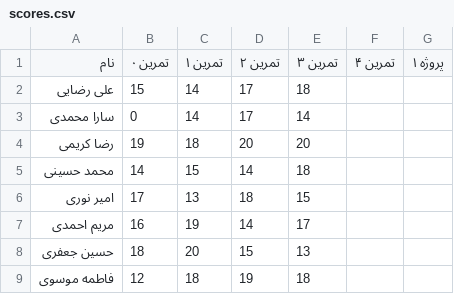
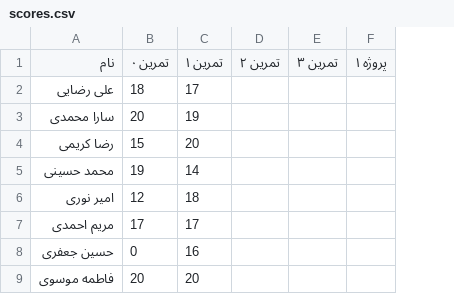
Before and after one commit to alizn7/DS-ScoreBoard, a CSV file: docs/scores.csv, drawn as a sheet; only a part is shown; the diff covers the shown part only; the diff names each change by its address in the sheet, - before the commit and + after, or states it on an @@ line.

```diff
--- a/docs/scores.csv
+++ b/docs/scores.csv
-column F (تمرین ۴), empty
-B2 (تمرین ۰): 15
+B2 (تمرین ۰): 18
-C2 (تمرین ۱): 14
+C2 (تمرین ۱): 17
-D2:D3 (تمرین ۲): 17
+D2:D3 (تمرین ۲): (empty)
-E2 (تمرین ۳): 18
+E2 (تمرین ۳): (empty)
-B3 (تمرین ۰): 0
+B3 (تمرین ۰): 20
-C3 (تمرین ۱): 14
+C3 (تمرین ۱): 19
-E3 (تمرین ۳): 14
+E3 (تمرین ۳): (empty)
-B4 (تمرین ۰): 19
+B4 (تمرین ۰): 15
-C4 (تمرین ۱): 18
+C4 (تمرین ۱): 20
-D4 (تمرین ۲): 20
+D4 (تمرین ۲): (empty)
-E4 (تمرین ۳): 20
+E4 (تمرین ۳): (empty)
-B5 (تمرین ۰): 14
+B5 (تمرین ۰): 19
-C5 (تمرین ۱): 15
+C5 (تمرین ۱): 14
-D5 (تمرین ۲): 14
+D5 (تمرین ۲): (empty)
-E5 (تمرین ۳): 18
+E5 (تمرین ۳): (empty)
-B6 (تمرین ۰): 17
+B6 (تمرین ۰): 12
-C6 (تمرین ۱): 13
+C6 (تمرین ۱): 18
-D6 (تمرین ۲): 18
+D6 (تمرین ۲): (empty)
-E6 (تمرین ۳): 15
+E6 (تمرین ۳): (empty)
-B7 (تمرین ۰): 16
+B7 (تمرین ۰): 17
-C7 (تمرین ۱): 19
+C7 (تمرین ۱): 17
-D7 (تمرین ۲): 14
+D7 (تمرین ۲): (empty)
-E7 (تمرین ۳): 17
+E7 (تمرین ۳): (empty)
-B8 (تمرین ۰): 18
+B8 (تمرین ۰): 0
-C8 (تمرین ۱): 20
+C8 (تمرین ۱): 16
-D8 (تمرین ۲): 15
+D8 (تمرین ۲): (empty)
-E8 (تمرین ۳): 13
+E8 (تمرین ۳): (empty)
-B9 (تمرین ۰): 12
+B9 (تمرین ۰): 20
-C9 (تمرین ۱): 18
+C9 (تمرین ۱): 20
-D9 (تمرین ۲): 19
+D9 (تمرین ۲): (empty)
-E9 (تمرین ۳): 18
+E9 (تمرین ۳): (empty)
```
Also changed, not shown: 10 removed rows and 30 edited cells elsewhere in this file, 3 other files.
